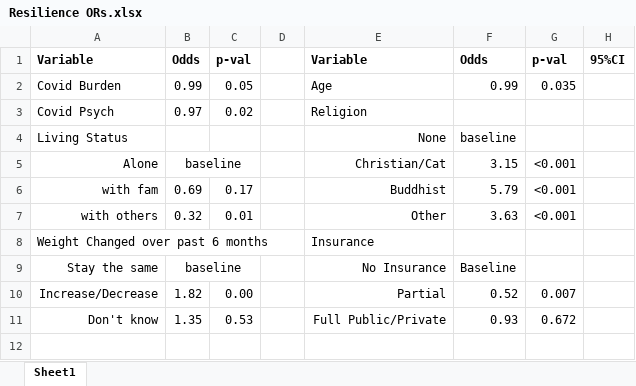
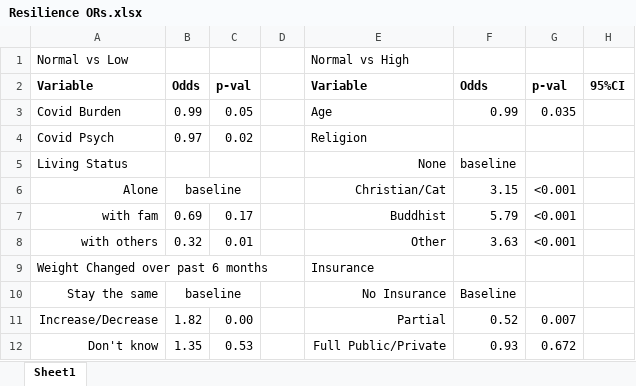
Before and after one commit to quemeb/USC_research, an Excel workbook: Withers/Resilience ORs.xlsx, sheet Sheet1, drawn as a sheet; values as stored, in another font and other column widths than the file's, no borders; the diff names each change by its address in the sheet, - before the commit and + after, or states it on an @@ line.

Commit message:
Update Resilience ORs.xlsx

```diff
--- a/Withers/Resilience ORs.xlsx (sheet Sheet1)
+++ b/Withers/Resilience ORs.xlsx (sheet Sheet1)
+row 1: Normal vs Low |  |  |  | Normal vs High
```
